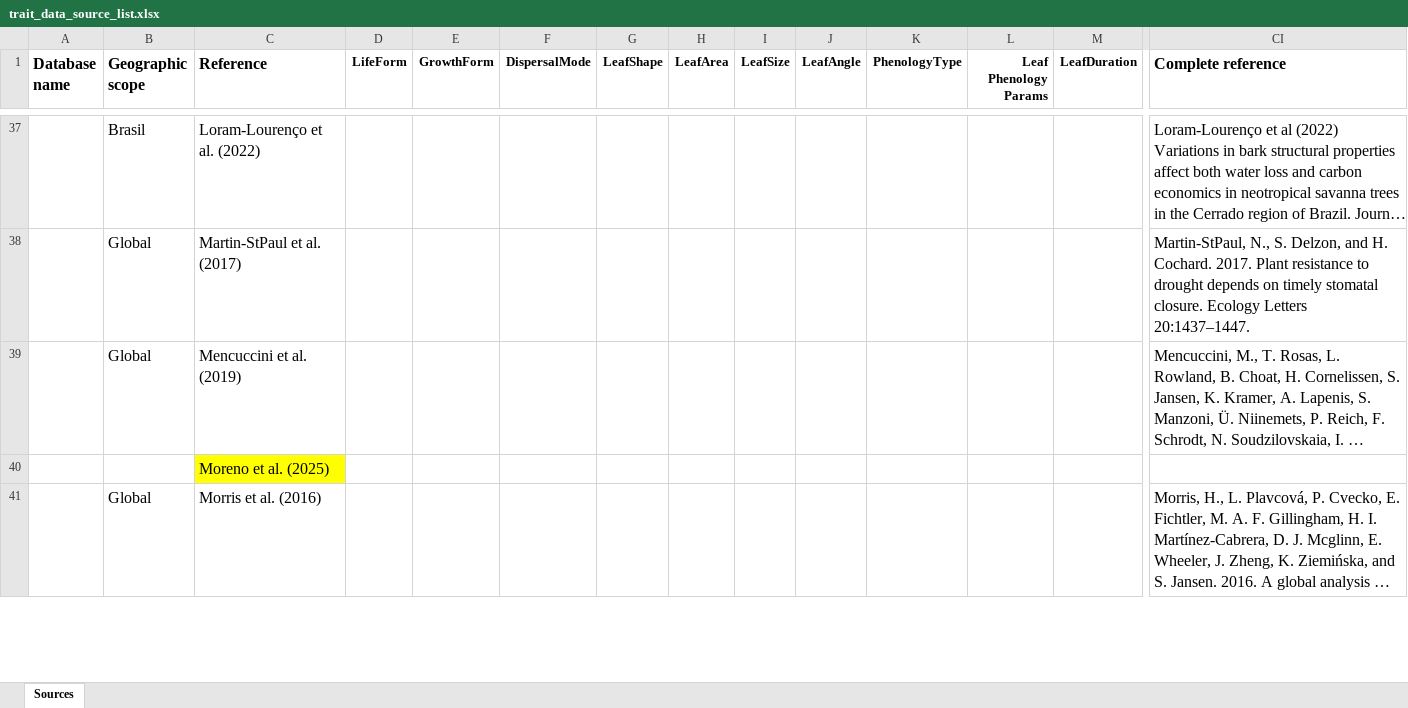
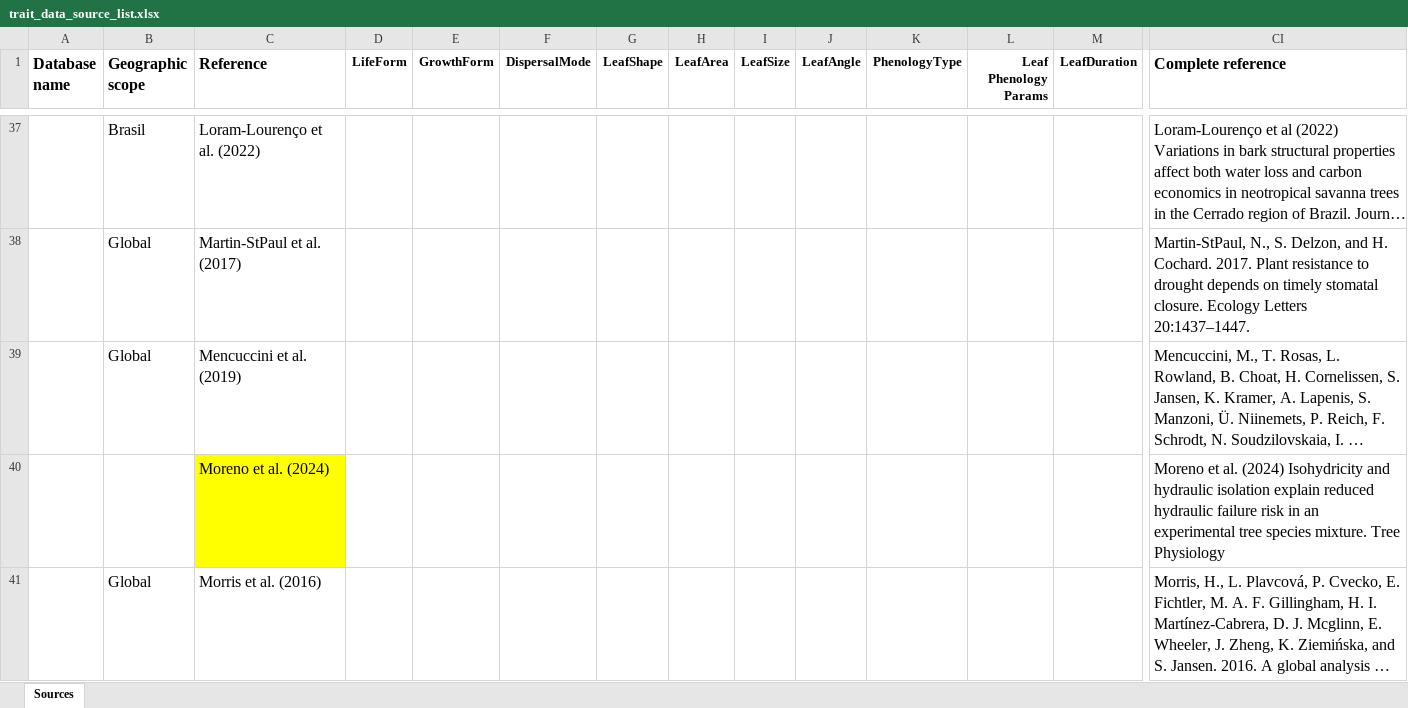
Before and after one commit to emf-creaf/traits_and_models, an Excel workbook: data-raw/trait_data_source_list.xlsx, sheet Sources, drawn as a sheet; only a part is shown, gaps mark what is left out; long unchanged cells end in …; values as stored, in another font and other column widths than the file's, no borders; removed rows and columns are numbered as before the commit, all else as after; rows hold the shown columns only; the diff covers the shown part only; the diff names each change by its address in the sheet, - before the commit and + after, or states it on an @@ line.

```diff
--- a/data-raw/trait_data_source_list.xlsx (sheet Sources)
+++ b/data-raw/trait_data_source_list.xlsx (sheet Sources)
-row 40:  |  | Moreno et al. (2025)
+row 40:  |  | Moreno et al. (2024) |  |  |  |  |  |  |  |  |  |  | Moreno et al. (2024) Isohydricity and hydraulic isolation explain reduced hydraulic failure risk in an experimental tree species mixture. Tree Physiology
```
Also changed, not shown: cell formats elsewhere in this sheet, 1 other file.
